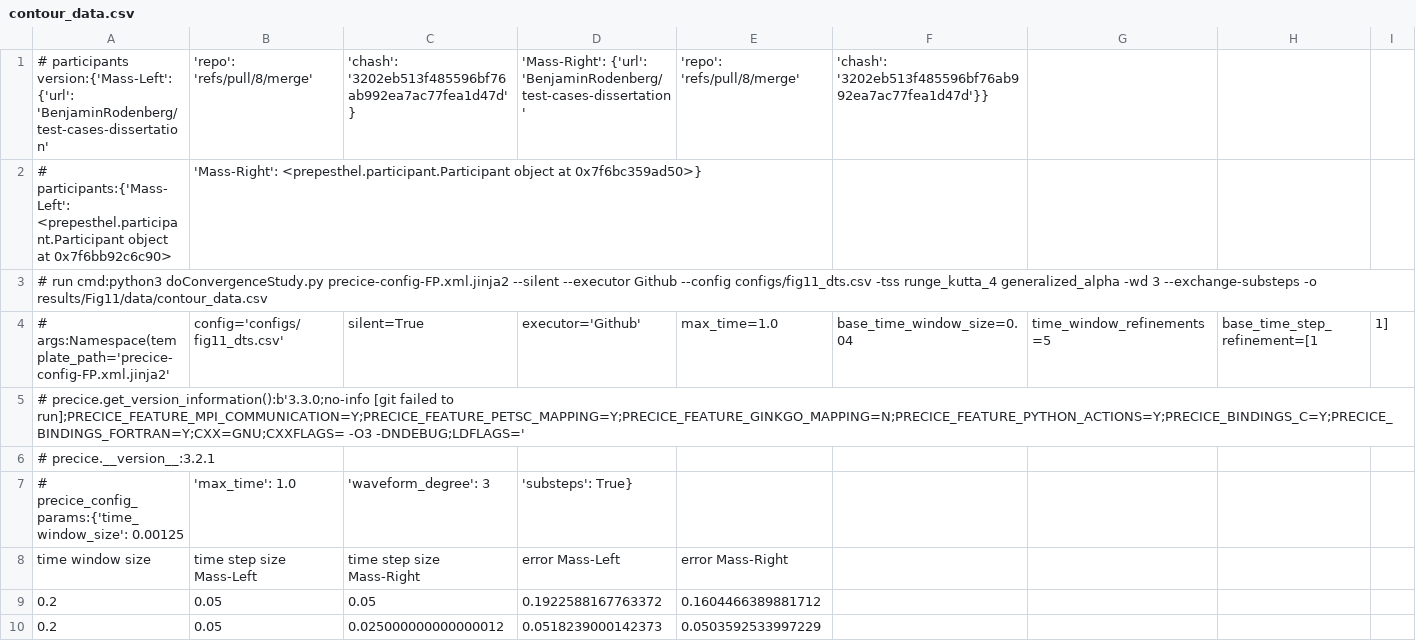
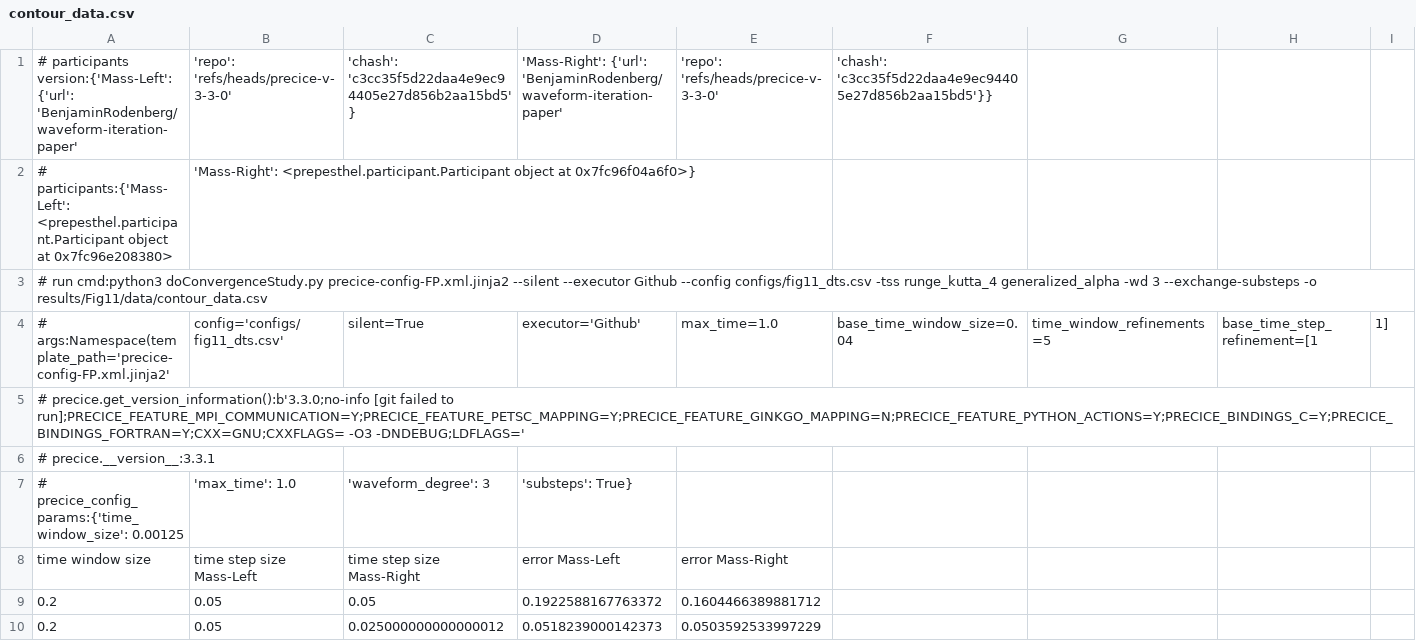
Before and after one commit to BenjaminRodenberg/waveform-iteration-paper, a CSV file: plotting/oscillator-overlap/Fig11/data/contour_data.csv, drawn as a sheet; only a part is shown; removed rows and columns are numbered as before the commit, all else as after; rows hold the shown columns only; the diff names each change by its address in the sheet, - before the commit and + after, or states it on an @@ line.

```diff
--- a/plotting/oscillator-overlap/Fig11/data/contour_data.csv
+++ b/plotting/oscillator-overlap/Fig11/data/contour_data.csv
-row 1: # participants version:{'Mass-Left': {'url': 'BenjaminRodenberg/test-cases-dissertation' | 'repo': 'refs/pull/8/merge' | 'chash': '3202eb513f485596bf76ab992ea7ac77fea1d47d'} | 'Mass-Right': {'url': 'BenjaminRodenberg/test-cases-dissertation' | 'repo': 'refs/pull/8/merge' | 'chash': '3202eb513f485596bf76ab992ea7ac77fea1d47d'}}
+row 1: # participants version:{'Mass-Left': {'url': 'BenjaminRodenberg/waveform-iteration-paper' | 'repo': 'refs/heads/precice-v-3-3-0' | 'chash': 'c3cc35f5d22daa4e9ec94405e27d856b2aa15bd5'} | 'Mass-Right': {'url': 'BenjaminRodenberg/waveform-iteration-paper' | 'repo': 'refs/heads/precice-v-3-3-0' | 'chash': 'c3cc35f5d22daa4e9ec94405e27d856b2aa15bd5'}}
-A2: …object at 0x7f6bb92c6c90>
+A2: …object at 0x7fc96e208380>
-B2: …object at 0x7f6bc359ad50>}
+B2: …object at 0x7fc96f04a6f0>}
-A6: # precice.__version__:3.2.1
+A6: # precice.__version__:3.3.1
```
Also changed, not shown: plotting/oscillator-overlap/Fig10/data/constant.csv, plotting/oscillator-overlap/Fig10/data/linear.csv, 20 other files.
